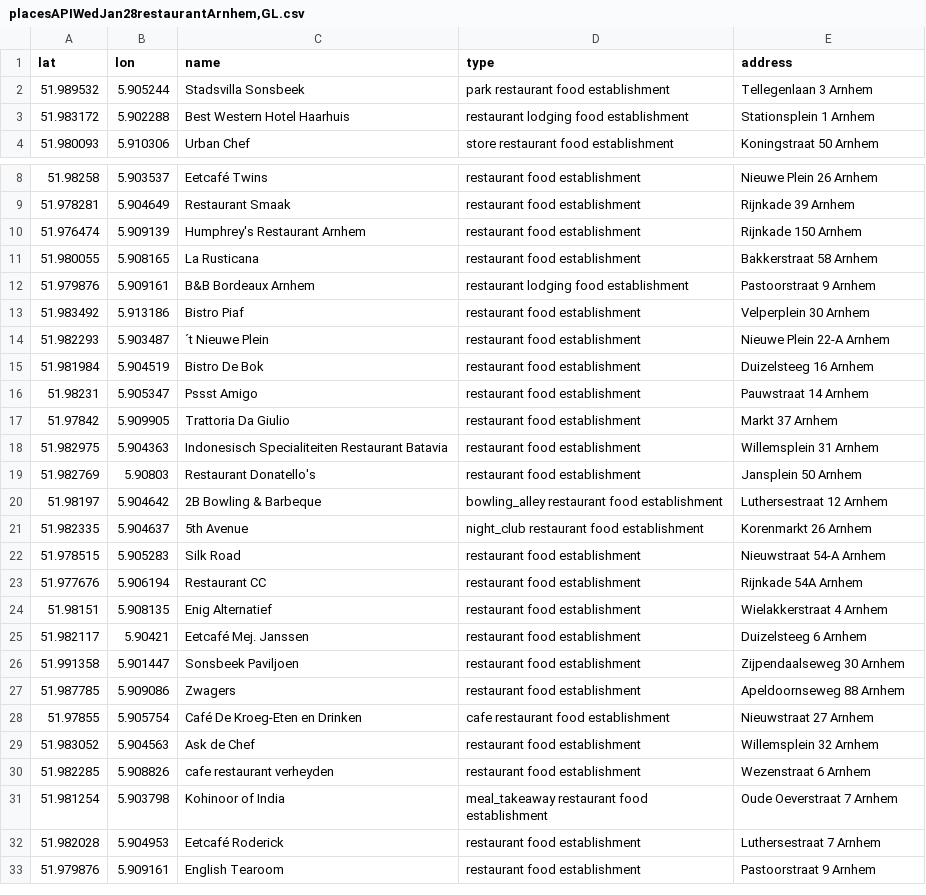
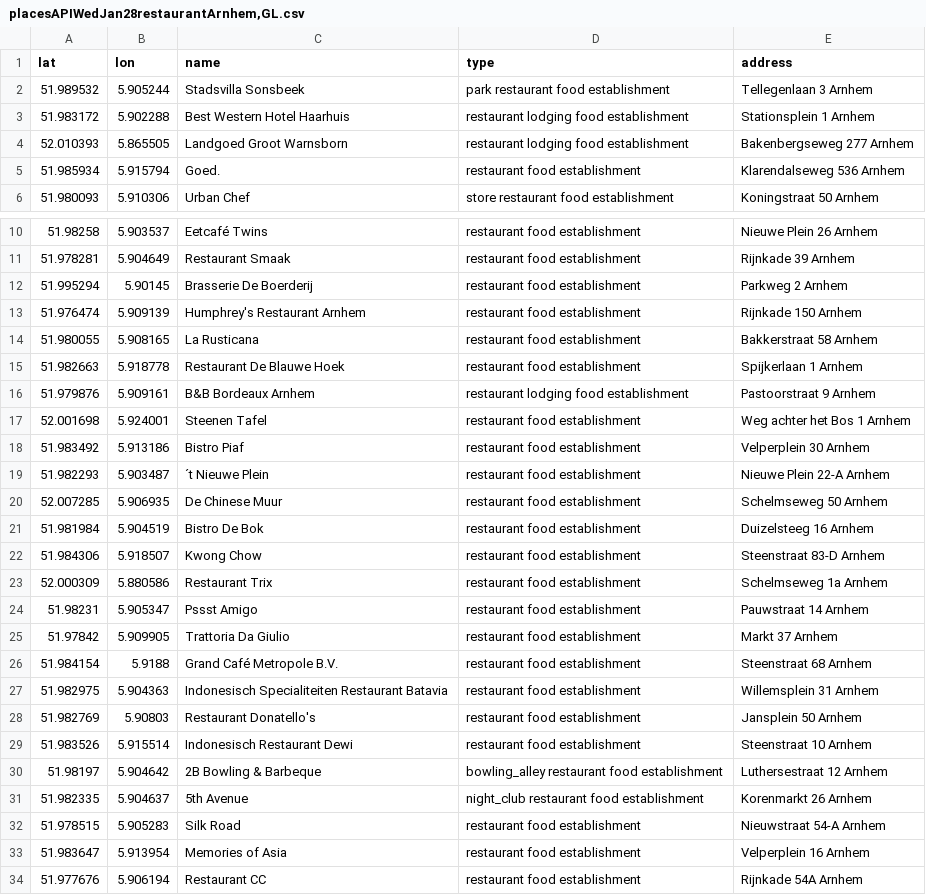
Before and after one commit to bashi88/Final_Project_ZeaPol, a CSV file: Data/placesAPIWedJan28/placesAPIWedJan28restaurantArnhem,GL.csv, drawn as a sheet; only a part is shown, gaps mark what is left out; the shorter side is filled out with more unchanged rows; the diff covers the shown part only; the diff names each change by its address in the sheet, - before the commit and + after, or states it on an @@ line.

```diff
--- a/Data/placesAPIWedJan28/placesAPIWedJan28restaurantArnhem,GL.csv
+++ b/Data/placesAPIWedJan28/placesAPIWedJan28restaurantArnhem,GL.csv
+row 4: 52.010393 | 5.865505 | Landgoed Groot Warnsborn | restaurant lodging food establishment | Bakenbergseweg 277 Arnhem
+row 5: 51.985934 | 5.915794 | Goed. | restaurant food establishment | Klarendalseweg 536 Arnhem
+row 12: 51.995294 | 5.90145 | Brasserie De Boerderij | restaurant food establishment | Parkweg 2 Arnhem
+row 15: 51.982663 | 5.918778 | Restaurant De Blauwe Hoek | restaurant food establishment | Spijkerlaan 1 Arnhem
+row 17: 52.001698 | 5.924001 | Steenen Tafel | restaurant food establishment | Weg achter het Bos 1 Arnhem
+row 20: 52.007285 | 5.906935 | De Chinese Muur | restaurant food establishment | Schelmseweg 50 Arnhem
+row 22: 51.984306 | 5.918507 | Kwong Chow | restaurant food establishment | Steenstraat 83-D Arnhem
+row 23: 52.000309 | 5.880586 | Restaurant Trix | restaurant food establishment | Schelmseweg 1a Arnhem
+row 26: 51.984154 | 5.9188 | Grand Café Metropole B.V. | restaurant food establishment | Steenstraat 68 Arnhem
+row 29: 51.983526 | 5.915514 | Indonesisch Restaurant Dewi | restaurant food establishment | Steenstraat 10 Arnhem
+row 33: 51.983647 | 5.913954 | Memories of Asia | restaurant food establishment | Velperplein 16 Arnhem
```
Also changed, not shown: 5 added rows and 16 removed rows elsewhere in this file, Data/placesAPIWedJan28/placesAPIWedJan28foodRenkum,GL.csv, 21 other files.
